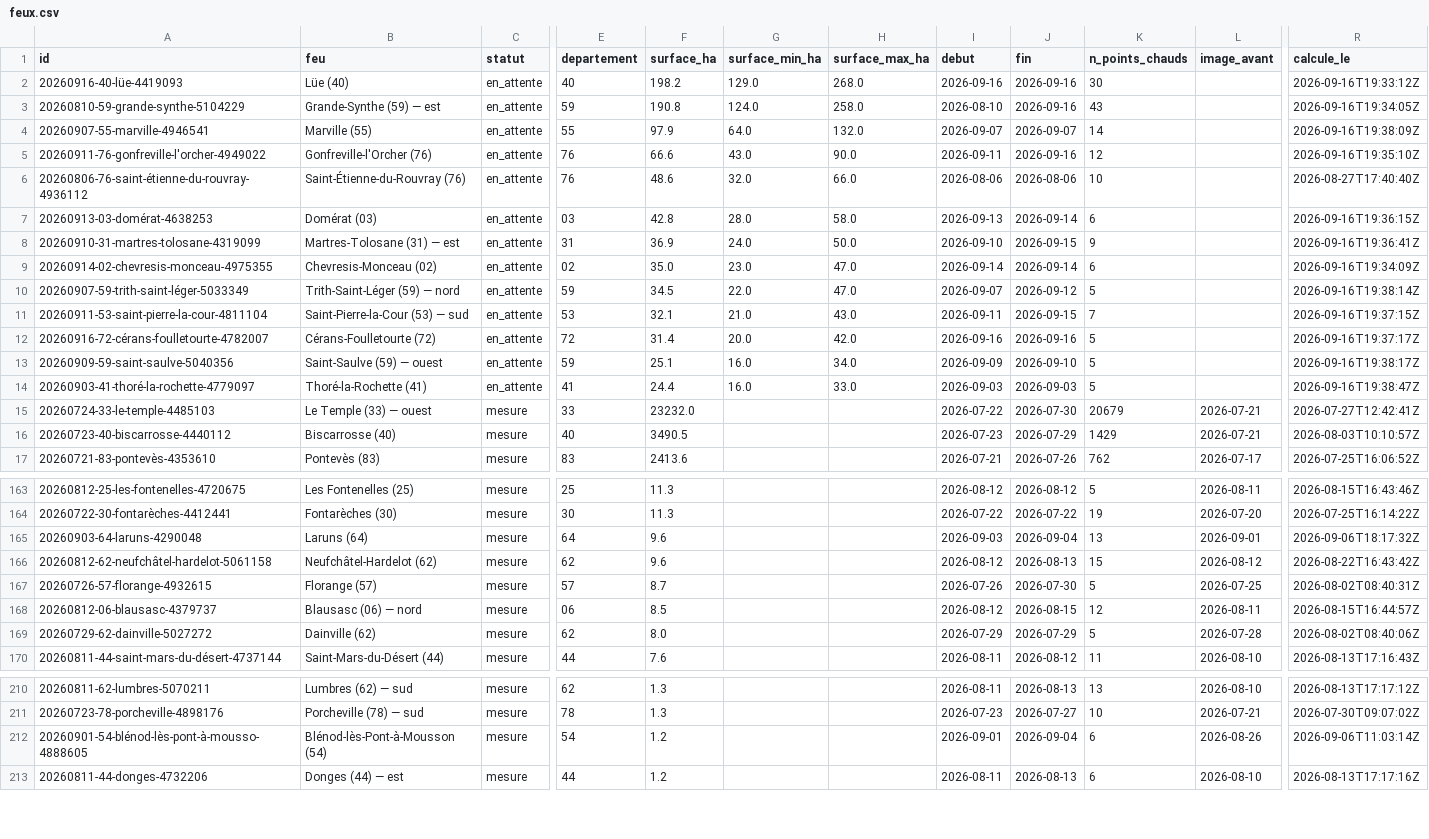
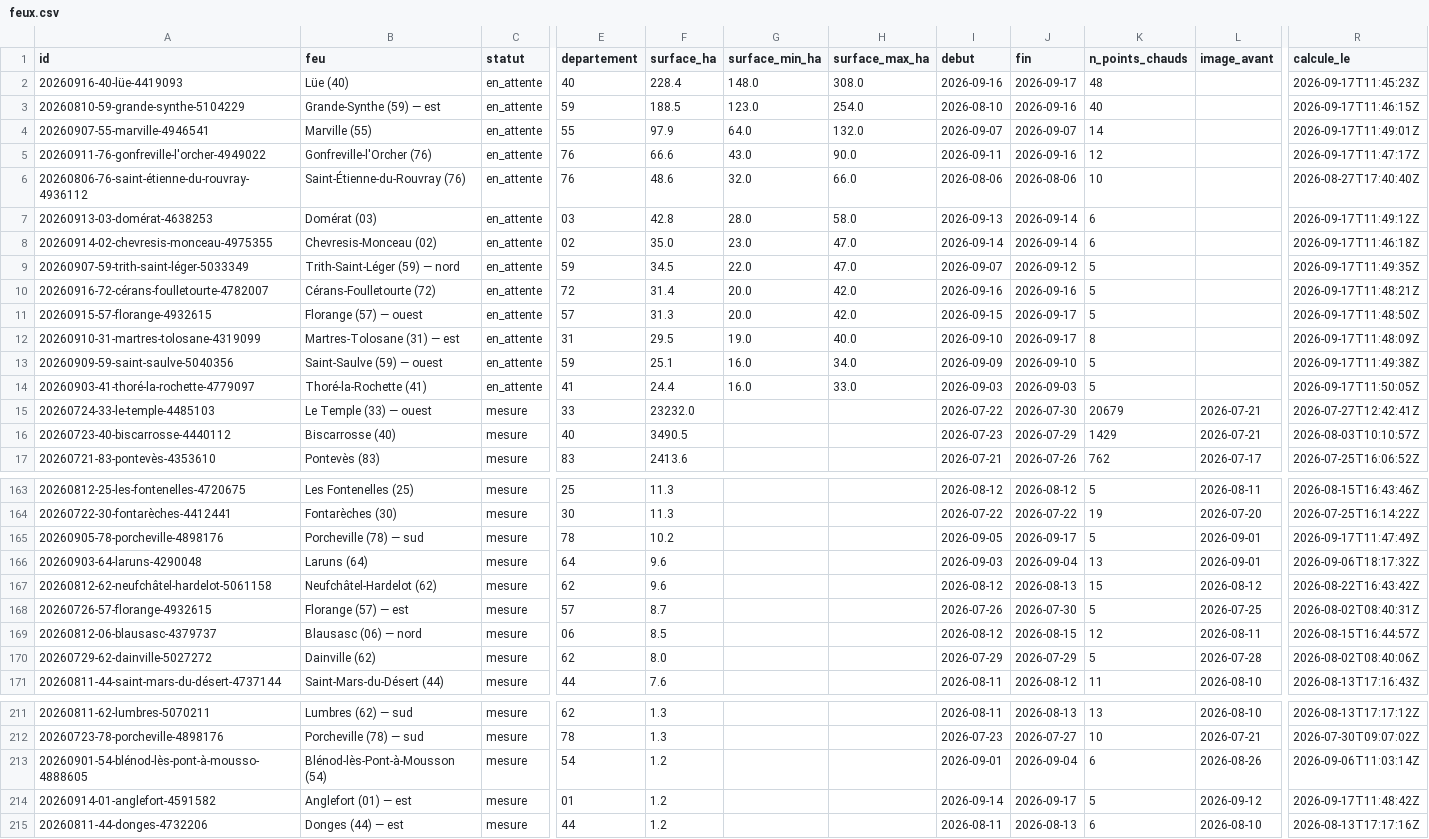
Before and after one commit to r0bp3nguin/brulis, a CSV file: site/data/feux.csv, drawn as a sheet; only a part is shown, gaps mark what is left out; removed rows and columns are numbered as before the commit, all else as after; rows hold the shown columns only; the diff covers the shown part only; the diff names each change by its address in the sheet, - before the commit and + after, or states it on an @@ line.

```diff
--- a/site/data/feux.csv
+++ b/site/data/feux.csv
-F2 (surface_ha): 198.2
+F2 (surface_ha): 228.4
-G2 (surface_min_ha): 129.0
+G2 (surface_min_ha): 148.0
-H2 (surface_max_ha): 268.0
+H2 (surface_max_ha): 308.0
-J2 (fin): 2026-09-16
+J2 (fin): 2026-09-17
-K2 (n_points_chauds): 30
+K2 (n_points_chauds): 48
-R2 (calcule_le): 2026-09-16T19:33:12Z
+R2 (calcule_le): 2026-09-17T11:45:23Z
-F3 (surface_ha): 190.8
+F3 (surface_ha): 188.5
-G3 (surface_min_ha): 124.0
+G3 (surface_min_ha): 123.0
-H3 (surface_max_ha): 258.0
+H3 (surface_max_ha): 254.0
-K3 (n_points_chauds): 43
+K3 (n_points_chauds): 40
-R3 (calcule_le): 2026-09-16T19:34:05Z
+R3 (calcule_le): 2026-09-17T11:46:15Z
-R4 (calcule_le): 2026-09-16T19:38:09Z
+R4 (calcule_le): 2026-09-17T11:49:01Z
-R5 (calcule_le): 2026-09-16T19:35:10Z
+R5 (calcule_le): 2026-09-17T11:47:17Z
-R7 (calcule_le): 2026-09-16T19:36:15Z
+R7 (calcule_le): 2026-09-17T11:49:12Z
-row 8: 20260910-31-martres-tolosane-4319099 | Martres-Tolosane (31) — est | en_attente | 31 | 36.9 | 24.0 | 50.0 | 2026-09-10 | 2026-09-15 | 9 |  | 2026-09-16T19:36:41Z
-R8 (calcule_le): 2026-09-16T19:34:09Z
+R8 (calcule_le): 2026-09-17T11:46:18Z
-R9 (calcule_le): 2026-09-16T19:38:14Z
+R9 (calcule_le): 2026-09-17T11:49:35Z
-row 11: 20260911-53-saint-pierre-la-cour-4811104 | Saint-Pierre-la-Cour (53) — sud | en_attente | 53 | 32.1 | 21.0 | 43.0 | 2026-09-11 | 2026-09-15 | 7 |  | 2026-09-16T19:37:15Z
-R10 (calcule_le): 2026-09-16T19:37:17Z
+R10 (calcule_le): 2026-09-17T11:48:21Z
+row 11: 20260915-57-florange-4932615 | Florange (57) — ouest | en_attente | 57 | 31.3 | 20.0 | 42.0 | 2026-09-15 | 2026-09-17 | 5 |  | 2026-09-17T11:48:50Z
+row 12: 20260910-31-martres-tolosane-4319099 | Martres-Tolosane (31) — est | en_attente | 31 | 29.5 | 19.0 | 40.0 | 2026-09-10 | 2026-09-17 | 8 |  | 2026-09-17T11:48:09Z
-R13 (calcule_le): 2026-09-16T19:38:17Z
+R13 (calcule_le): 2026-09-17T11:49:38Z
-R14 (calcule_le): 2026-09-16T19:38:47Z
+R14 (calcule_le): 2026-09-17T11:50:05Z
+row 165: 20260905-78-porcheville-4898176 | Porcheville (78) — sud | mesure | 78 | 10.2 |  |  | 2026-09-05 | 2026-09-17 | 5 | 2026-09-01 | 2026-09-17T11:47:49Z
-B168 (feu): Florange (57)
+B168 (feu): Florange (57) — est
+row 214: 20260914-01-anglefort-4591582 | Anglefort (01) — est | mesure | 01 | 1.2 |  |  | 2026-09-14 | 2026-09-17 | 5 | 2026-09-12 | 2026-09-17T11:48:42Z
```
Also changed, not shown: 5 edited cells elsewhere in this file, 34 other files.
